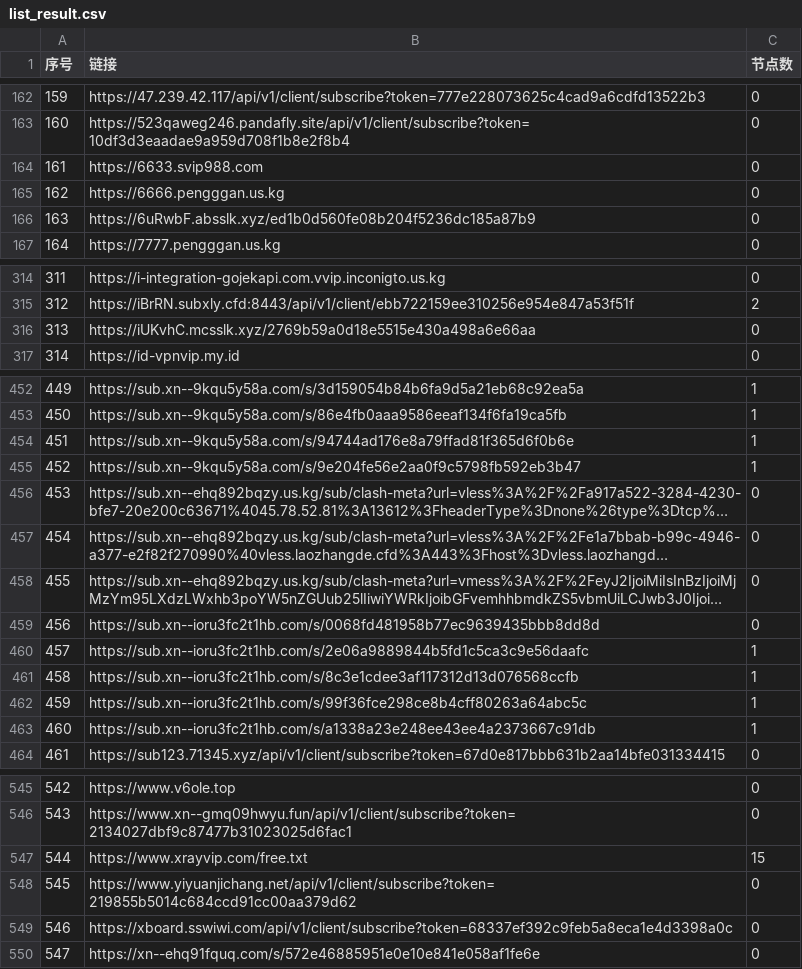
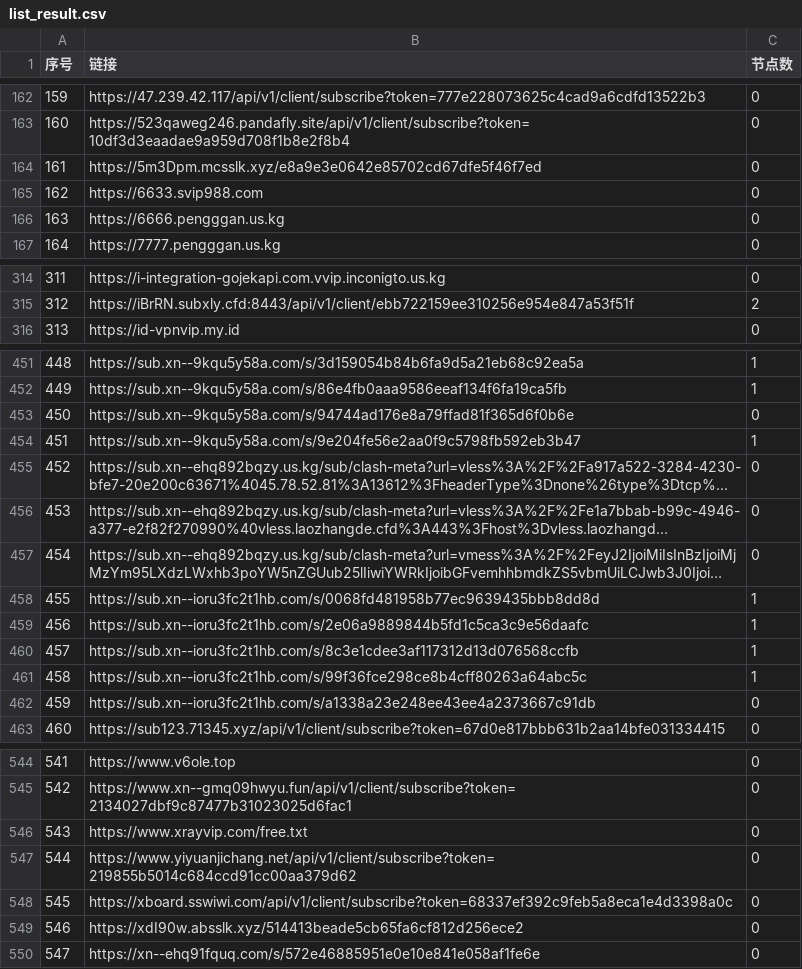
Before and after one commit to nariahlamb/NoMoreWalls, a CSV file: list_result.csv, drawn as a sheet; only a part is shown, gaps mark what is left out; long unchanged cells end in …; removed rows and columns are numbered as before the commit, all else as after; the diff covers the shown part only; the diff names each change by its address in the sheet, - before the commit and + after, or states it on an @@ line.

```diff
--- a/list_result.csv
+++ b/list_result.csv
+row 164: 161 | https://5m3Dpm.mcsslk.xyz/e8a9e3e0642e85702cd67dfe5f46f7ed | 0
@@ column A (序号) renumbered between rows 165 and 548 @@
-row 166: 163 | https://6uRwbF.absslk.xyz/ed1b0d560fe08b204f5236dc185a87b9 | 0
-row 316: 313 | https://iUKvhC.mcsslk.xyz/2769b59a0d18e5515e430a498a6e66aa | 0
-C453 (节点数): 1
+C453 (节点数): 0
-C458 (节点数): 0
+C458 (节点数): 1
-C462 (节点数): 1
+C462 (节点数): 0
-C546 (节点数): 15
+C546 (节点数): 0
+row 549: 546 | https://xdI90w.absslk.xyz/514413beade5cb65fa6cf812d256ece2 | 0
```
Also changed, not shown: 15 edited cells elsewhere in this file, 46 other files.
